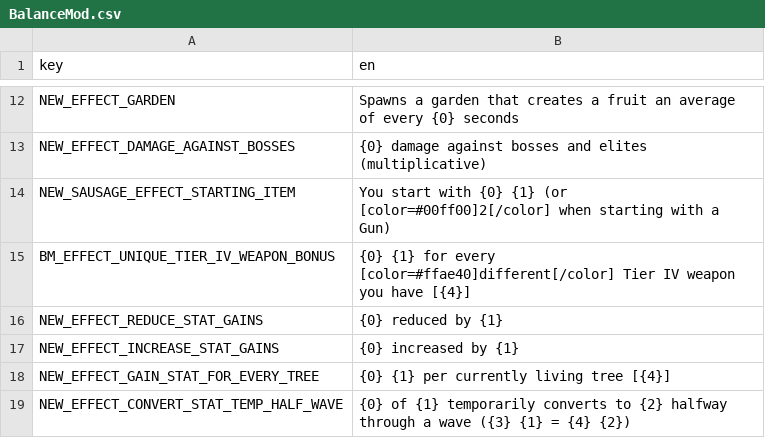
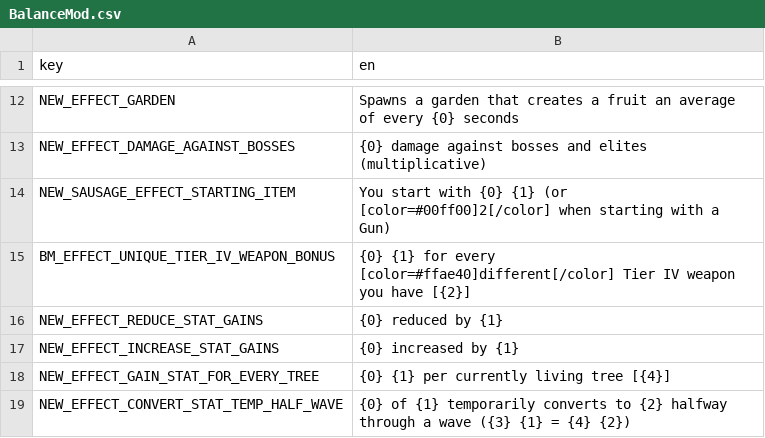
Before and after one commit to DarkTwinge/Brotato-BalanceMod, a CSV file: translations/BalanceMod.csv, drawn as a sheet; only a part is shown, gaps mark what is left out.

```diff
--- a/translations/BalanceMod.csv
+++ b/translations/BalanceMod.csv
@@ -14,3 +14,3 @@ NEW_EFFECT_DAMAGE_AGAINST_BOSSES,{0} damage against bosses and elites (multiplic
 NEW_SAUSAGE_EFFECT_STARTING_ITEM,You start with {0} {1} (or [color=#00ff00]2[/color] when starting with a Gun)
-BM_EFFECT_UNIQUE_TIER_IV_WEAPON_BONUS,{0} {1} for every [color=#ffae40]different[/color] Tier IV weapon you have [{4}]
+BM_EFFECT_UNIQUE_TIER_IV_WEAPON_BONUS,{0} {1} for every [color=#ffae40]different[/color] Tier IV weapon you have [{2}]
 NEW_EFFECT_REDUCE_STAT_GAINS,{0} reduced by {1}
```
Also changed, not shown: 10 other files.
